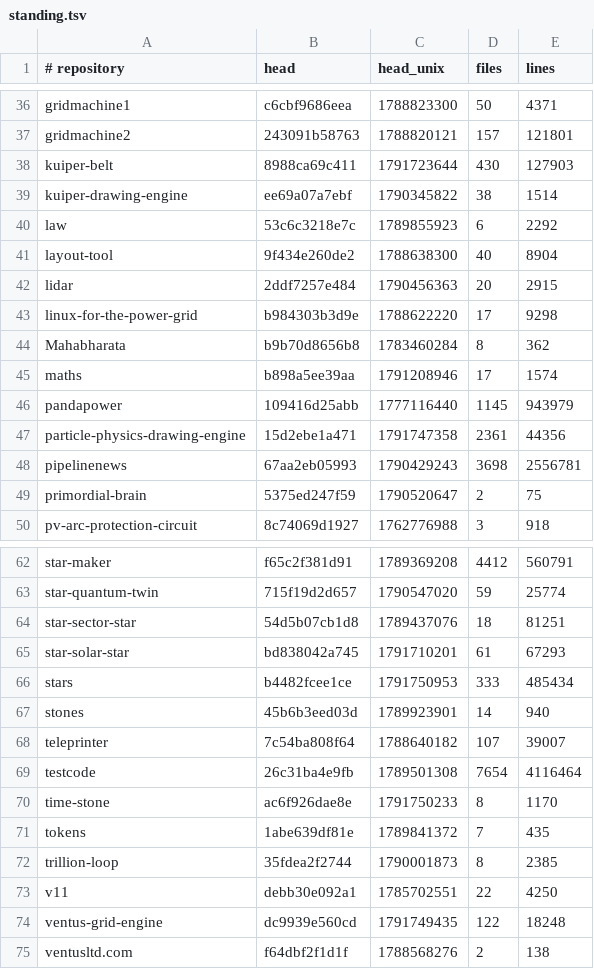
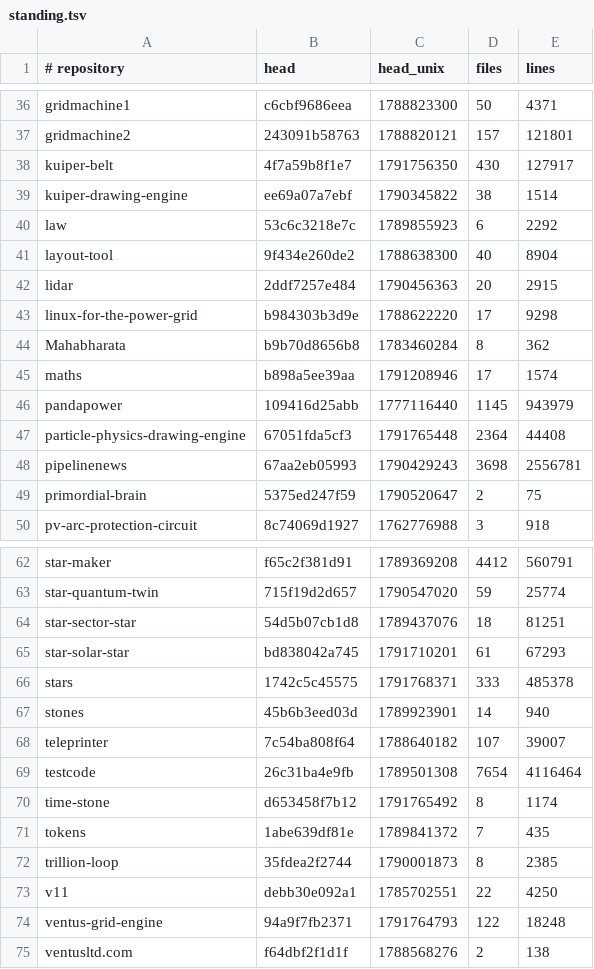
Before and after one commit to Ventusltd/kuiper-belt, a TSV file: cosmos/standing.tsv, drawn as a sheet; only a part is shown, gaps mark what is left out.

```diff
--- a/cosmos/standing.tsv
+++ b/cosmos/standing.tsv
@@ -37,3 +37,3 @@ gridmachine1	c6cbf9686eea	1788823300	50	4371
 gridmachine2	243091b58763	1788820121	157	121801
-kuiper-belt	8988ca69c411	1791723644	430	127903
+kuiper-belt	4f7a59b8f1e7	1791756350	430	127917
 kuiper-drawing-engine	ee69a07a7ebf	1790345822	38	1514
@@ -46,3 +46,3 @@ maths	b898a5ee39aa	1791208946	17	1574
 pandapower	109416d25abb	1777116440	1145	943979
-particle-physics-drawing-engine	15d2ebe1a471	1791747358	2361	44356
+particle-physics-drawing-engine	67051fda5cf3	1791765448	2364	44408
 pipelinenews	67aa2eb05993	1790429243	3698	2556781
@@ -65,3 +65,3 @@ star-sector-star	54d5b07cb1d8	1789437076	18	81251
 star-solar-star	bd838042a745	1791710201	61	67293
-stars	b4482fcee1ce	1791750953	333	485434
+stars	1742c5c45575	1791768371	333	485378
 stones	45b6b3eed03d	1789923901	14	940
@@ -69,3 +69,3 @@ teleprinter	7c54ba808f64	1788640182	107	39007
 testcode	26c31ba4e9fb	1789501308	7654	4116464
-time-stone	ac6f926dae8e	1791750233	8	1170
+time-stone	d653458f7b12	1791765492	8	1174
 tokens	1abe639df81e	1789841372	7	435
@@ -73,3 +73,3 @@ trillion-loop	35fdea2f2744	1790001873	8	2385
 v11	debb30e092a1	1785702551	22	4250
-ventus-grid-engine	dc9939e560cd	1791749435	122	18248
+ventus-grid-engine	94a9f7fb2371	1791764793	122	18248
 ventusltd.com	f64dbf2f1d1f	1788568276	2	138
```
Also changed, not shown: cosmos/pulse.tsv, cosmos/repos.tsv, 2 other files.
